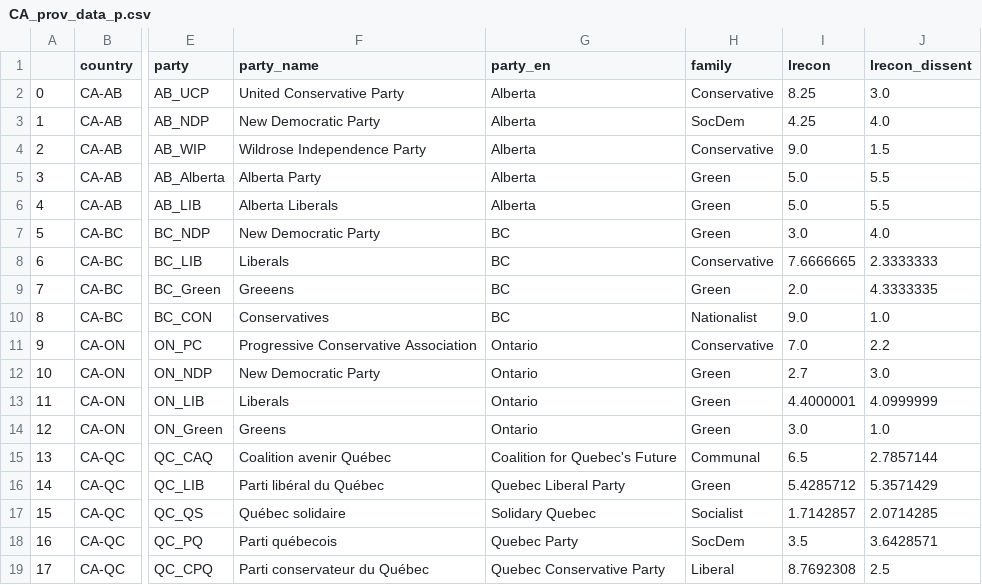
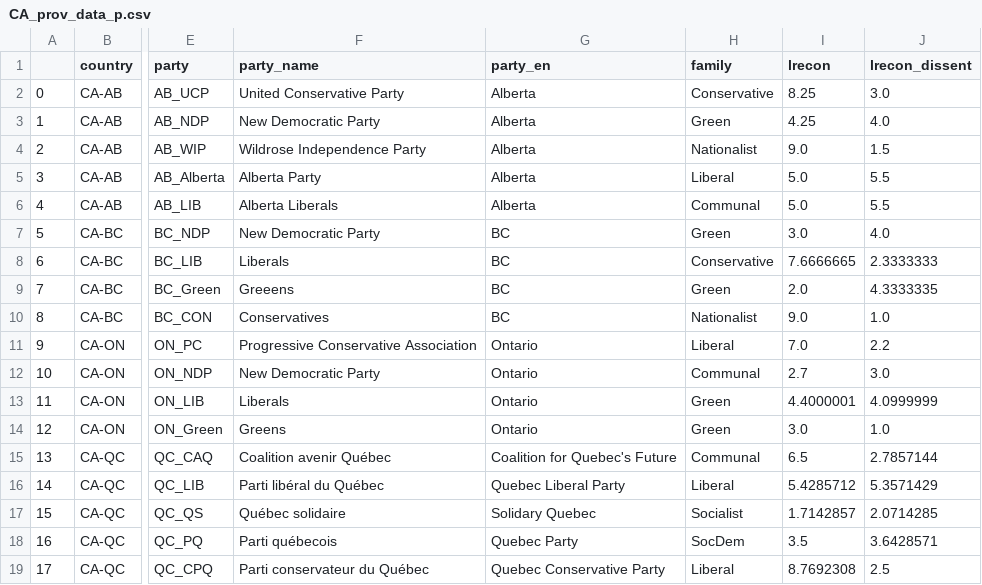
Before and after one commit to Alex-Rybak/ches-visualization, a CSV file: CA_prov_data_p.csv, drawn as a sheet; only a part is shown, gaps mark what is left out; the diff names each change by its address in the sheet, - before the commit and + after, or states it on an @@ line.

```diff
--- a/CA_prov_data_p.csv
+++ b/CA_prov_data_p.csv
-H3 (family): SocDem
+H3 (family): Green
-H4 (family): Conservative
+H4 (family): Nationalist
-H5 (family): Green
+H5 (family): Liberal
-H6 (family): Green
+H6 (family): Communal
-H11 (family): Conservative
+H11 (family): Liberal
-H12 (family): Green
+H12 (family): Communal
-H16 (family): Green
+H16 (family): Liberal
```
Also changed, not shown: CA_data_p.csv, IL_data_p.csv, 2 other files.
